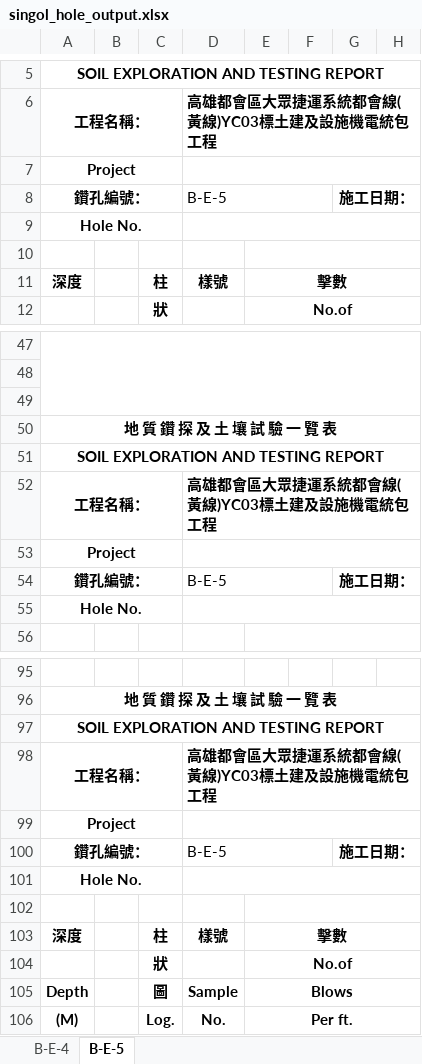
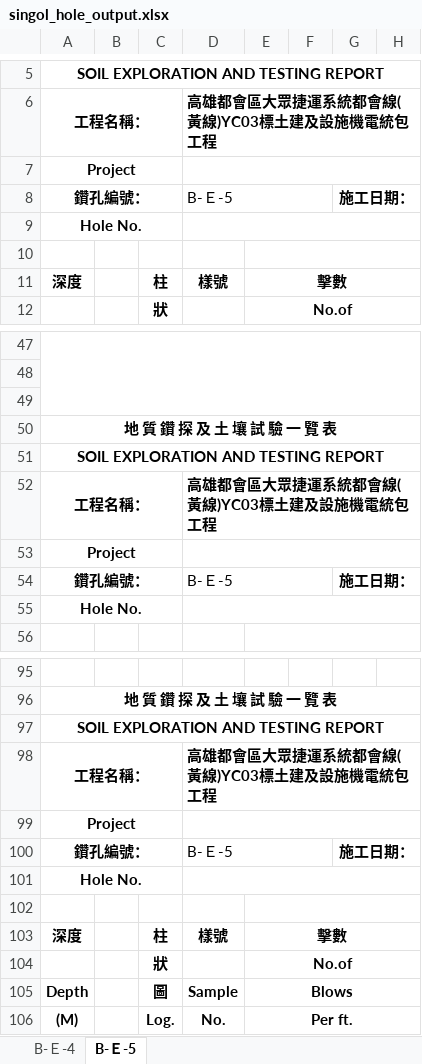
Before and after one commit to MengchunLin/readingExcel, an Excel workbook: singol_hole_output.xlsx, sheet B-Ｅ-5, drawn as a sheet; only a part is shown, gaps mark what is left out; values as stored, in another font and other column widths than the file's, no borders; the diff names each change by its address in the sheet, - before the commit and + after, or states it on an @@ line.

```diff
--- a/singol_hole_output.xlsx (sheet B-Ｅ-5)
+++ b/singol_hole_output.xlsx (sheet B-Ｅ-5)
-sheet tab: B-E-4
+sheet tab: B-Ｅ-4
-sheet tab: B-E-5
+sheet tab: B-Ｅ-5
-D8: B-E-5
+D8: B-Ｅ-5
-D54: B-E-5
+D54: B-Ｅ-5
-D100: B-E-5
+D100: B-Ｅ-5
```
Also changed, not shown: sheet B-Ｅ-4, 2 other files.
